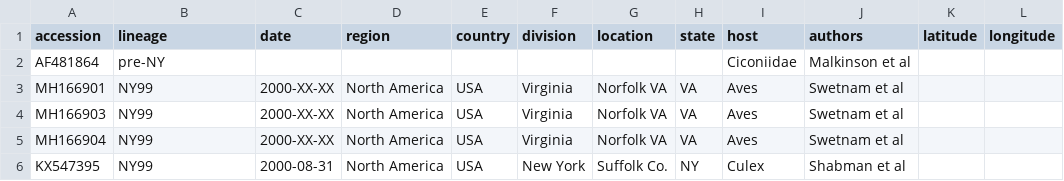
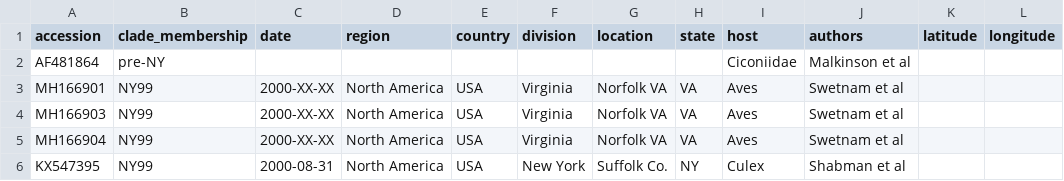
Before and after one commit to nextstrain/WNV, a TSV file: nextclade/data/metadata_all.tsv, drawn as a sheet; only a part is shown; the diff names each change by its address in the sheet, - before the commit and + after, or states it on an @@ line.

Commit message:
nextclade: Add clade_membership to the phylogenetic tree
This clade_membership annotation is used by Nextclade to assign query sequences.

```diff
--- a/nextclade/data/metadata_all.tsv
+++ b/nextclade/data/metadata_all.tsv
-B1: lineage
+B1: clade_membership
```
Also changed, not shown: 3 other files.
